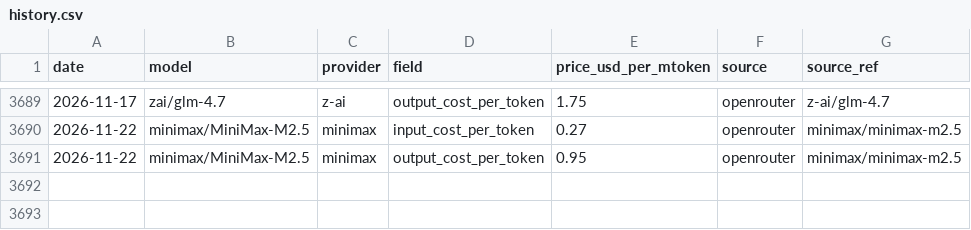
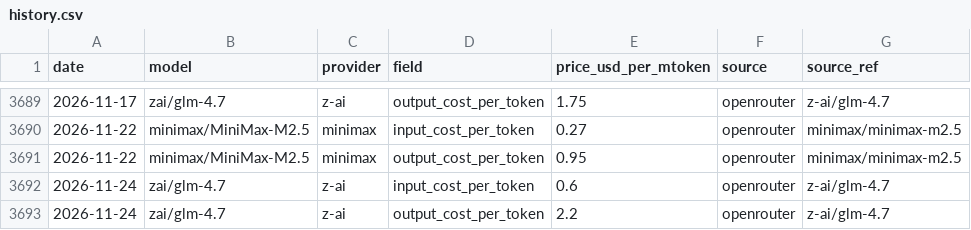
Before and after one commit to cherielilili/llm-pricing-tracker, a CSV file: data/history.csv, drawn as a sheet; only a part is shown, gaps mark what is left out.

```diff
--- a/data/history.csv
+++ b/data/history.csv
@@ -3691 +3691,3 @@ date,model,provider,field,price_usd_per_mtoken,source,source_ref
 2026-11-22,minimax/MiniMax-M2.5,minimax,output_cost_per_token,0.95,openrouter,minimax/minimax-m2.5
+2026-11-24,zai/glm-4.7,z-ai,input_cost_per_token,0.6,openrouter,z-ai/glm-4.7
+2026-11-24,zai/glm-4.7,z-ai,output_cost_per_token,2.2,openrouter,z-ai/glm-4.7
```
Also changed, not shown: 2 other files.
